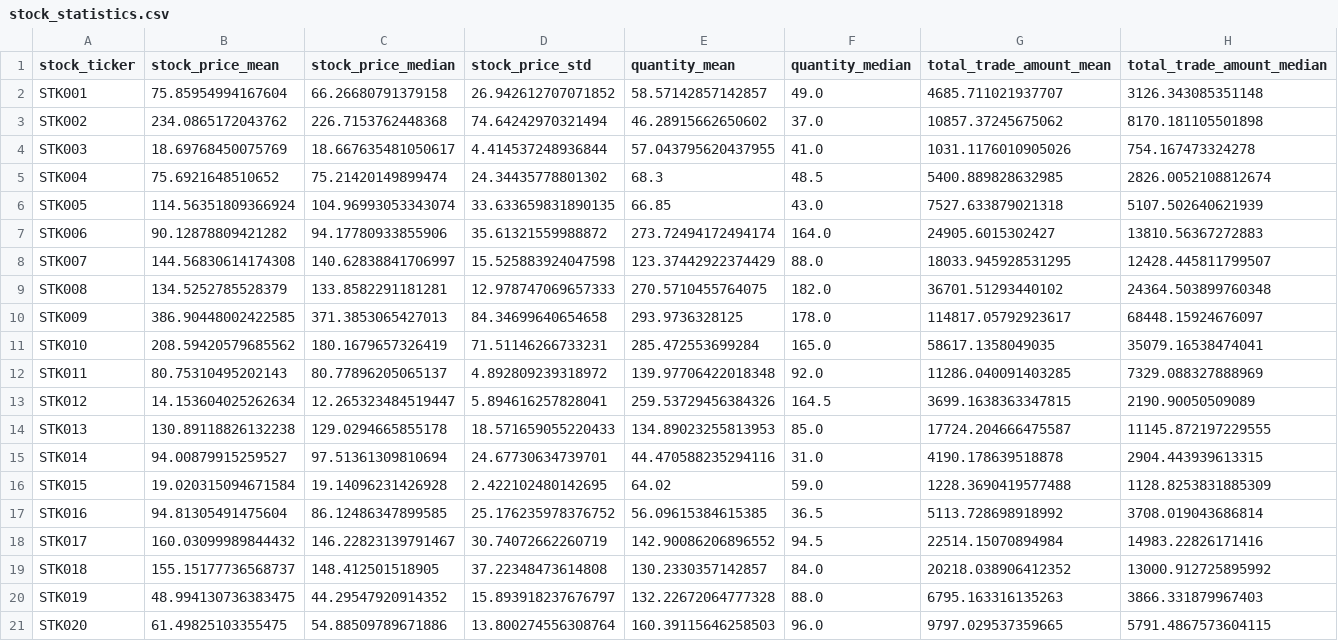
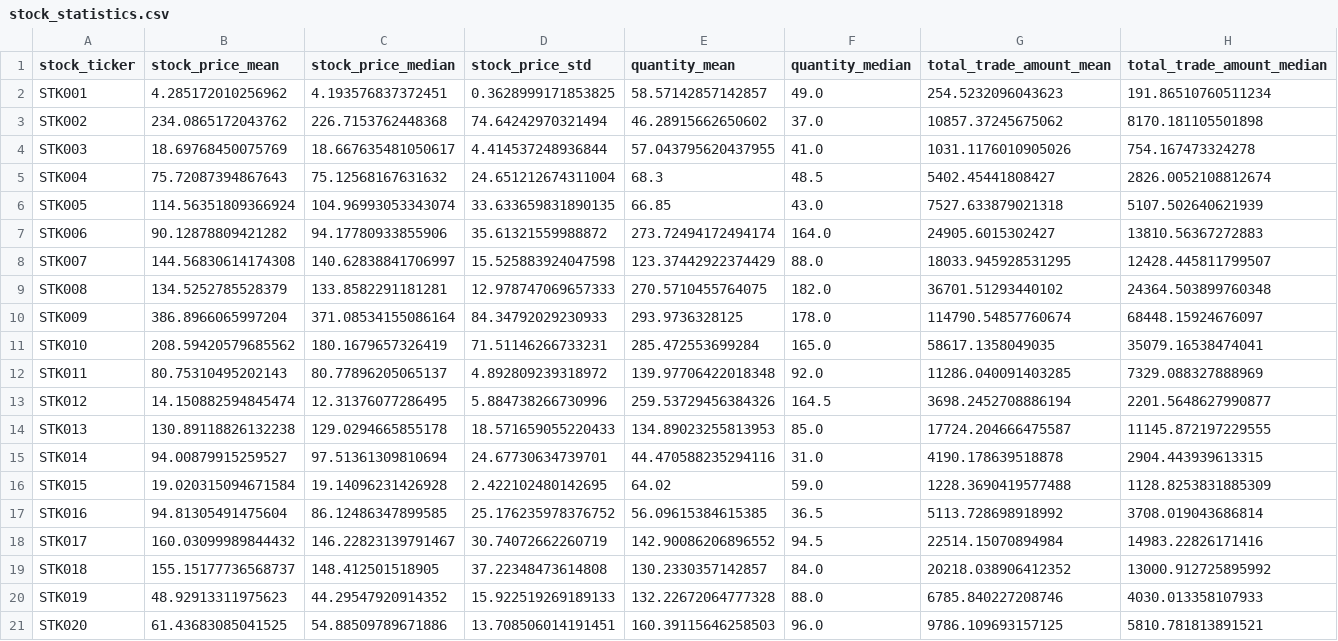
Before and after one commit to Talaat-jr/Real-Time_Stock_Portfolio_Analytics, a CSV file: app/output/streaming_attributes/stock_statistics.csv, drawn as a sheet.

```diff
--- a/app/output/streaming_attributes/stock_statistics.csv
+++ b/app/output/streaming_attributes/stock_statistics.csv
@@ -1,6 +1,6 @@
 stock_ticker,stock_price_mean,stock_price_median,stock_price_std,quantity_mean,quantity_median,total_trade_amount_mean,total_trade_amount_median
-STK001,75.85954994167604,66.26680791379158,26.942612707071852,58.57142857142857,49.0,4685.711021937707,3126.343085351148
+STK001,4.285172010256962,4.193576837372451,0.3628999171853825,58.57142857142857,49.0,254.5232096043623,191.86510760511234
 STK002,234.0865172043762,226.7153762448368,74.64242970321494,46.28915662650602,37.0,10857.37245675062,8170.181105501898
 STK003,18.69768450075769,18.667635481050617,4.414537248936844,57.043795620437955,41.0,1031.1176010905026,754.167473324278
-STK004,75.6921648510652,75.21420149899474,24.34435778801302,68.3,48.5,5400.889828632985,2826.0052108812674
+STK004,75.72087394867643,75.12568167631632,24.651212674311004,68.3,48.5,5402.45441808427,2826.0052108812674
 STK005,114.56351809366924,104.96993053343074,33.633659831890135,66.85,43.0,7527.633879021318,5107.502640621939
@@ -9,6 +9,6 @@ STK007,144.56830614174308,140.62838841706997,15.525883924047598,123.374429223744
 STK008,134.5252785528379,133.8582291181281,12.978747069657333,270.5710455764075,182.0,36701.51293440102,24364.503899760348
-STK009,386.90448002422585,371.3853065427013,84.34699640654658,293.9736328125,178.0,114817.05792923617,68448.15924676097
+STK009,386.8966065997204,371.08534155086164,84.34792029230933,293.9736328125,178.0,114790.54857760674,68448.15924676097
 STK010,208.59420579685562,180.1679657326419,71.51146266733231,285.472553699284,165.0,58617.1358049035,35079.16538474041
 STK011,80.75310495202143,80.77896205065137,4.892809239318972,139.97706422018348,92.0,11286.040091403285,7329.088327888969
-STK012,14.153604025262634,12.265323484519447,5.894616257828041,259.53729456384326,164.5,3699.1638363347815,2190.90050509089
+STK012,14.150882594845474,12.31376077286495,5.884738266730996,259.53729456384326,164.5,3698.2452708886194,2201.5648627990877
 STK013,130.89118826132238,129.0294665855178,18.571659055220433,134.89023255813953,85.0,17724.204666475587,11145.872197229555
@@ -19,3 +19,3 @@ STK017,160.03099989844432,146.22823139791467,30.74072662260719,142.9008620689655
 STK018,155.15177736568737,148.412501518905,37.22348473614808,130.2330357142857,84.0,20218.038906412352,13000.912725895992
-STK019,48.994130736383475,44.29547920914352,15.893918237676797,132.22672064777328,88.0,6795.163316135263,3866.331879967403
-STK020,61.49825103355475,54.88509789671886,13.800274556308764,160.39115646258503,96.0,9797.029537359665,5791.4867573604115
+STK019,48.92913311975623,44.29547920914352,15.922519269189133,132.22672064777328,88.0,6785.840227208746,4030.013358107933
+STK020,61.43683085041525,54.88509789671886,13.708506014191451,160.39115646258503,96.0,9786.109693157125,5810.781813891521
```
Also changed, not shown: app/output/stream.csv, app/output/streaming_attributes/avg_stock_prices_monthly.csv, 16 other files.
